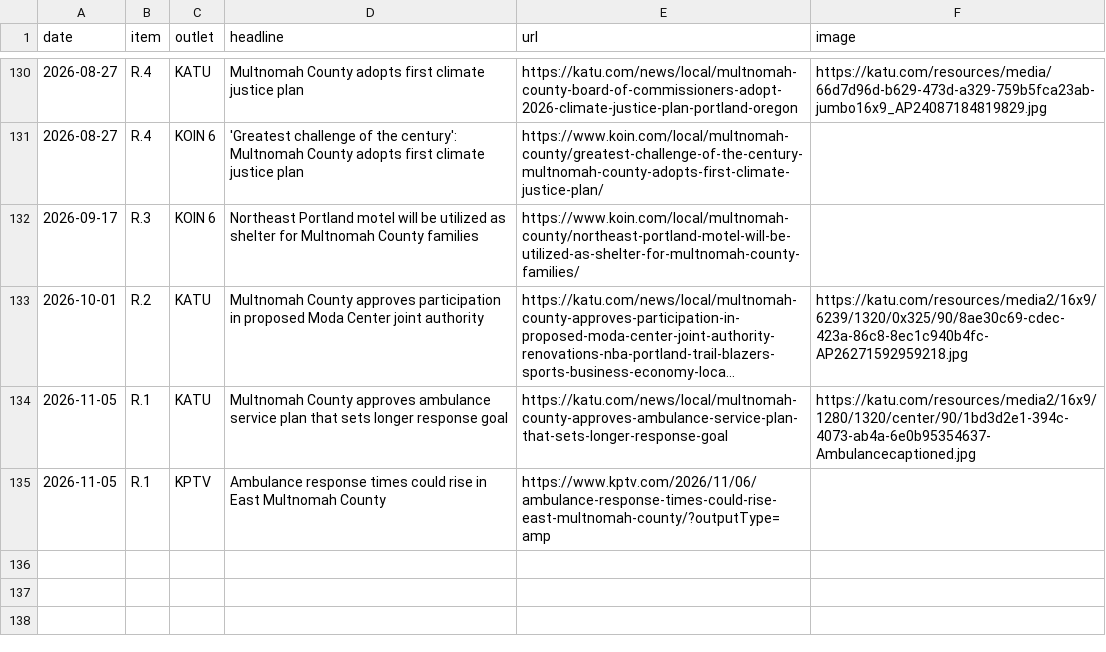
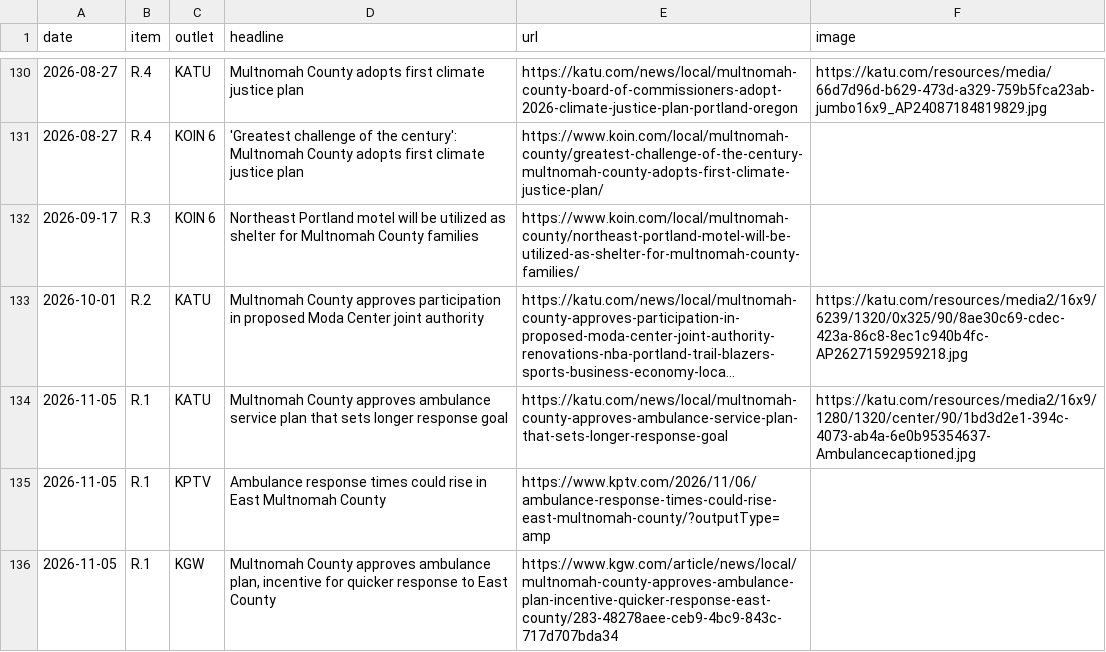
Before and after one commit to Portland-City-Council-Votes/multco-commissioner-votes, a CSV file: data/news.csv, drawn as a sheet; only a part is shown, gaps mark what is left out; long unchanged cells end in ….

```diff
--- a/data/news.csv
+++ b/data/news.csv
@@ -135 +135,2 @@ date,item,outlet,headline,url,image
 2026-11-05,R.1,KPTV,Ambulance response times could rise in East Multnomah County,https://www.kptv.com/2026/11/06/ambulance-response-times-could-rise-east-multnomah-county/?outputType=amp,
+2026-11-05,R.1,KGW,"Multnomah County approves ambulance plan, incentive for quicker response to East County",https://www.kgw.com/article/news/local/multnomah-county-approves-ambulance-plan-incentive-quicker-response-east-county/283-48278aee-ceb9-4bc9-843c-717d707bda34,
```
Also changed, not shown: 1 other file.
